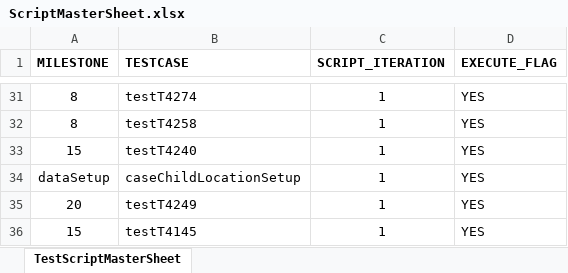
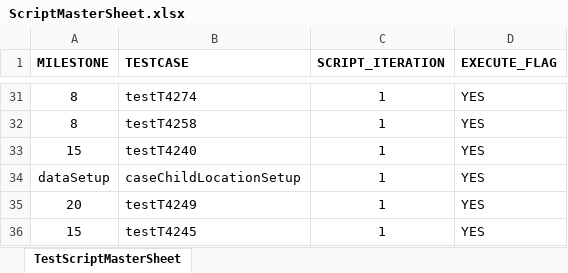
Before and after one commit to priya-singh4/POMExcelData, an Excel workbook: ScriptMasterSheet.xlsx, sheet TestScriptMasterSheet, drawn as a sheet; only a part is shown, gaps mark what is left out; values as stored, in another font and other column widths than the file's, no borders; the diff names each change by its address in the sheet, - before the commit and + after, or states it on an @@ line.

Commit message:
Add files via upload

```diff
--- a/ScriptMasterSheet.xlsx (sheet TestScriptMasterSheet)
+++ b/ScriptMasterSheet.xlsx (sheet TestScriptMasterSheet)
-B36 (TESTCASE): testT4145
+B36 (TESTCASE): testT4245
```
